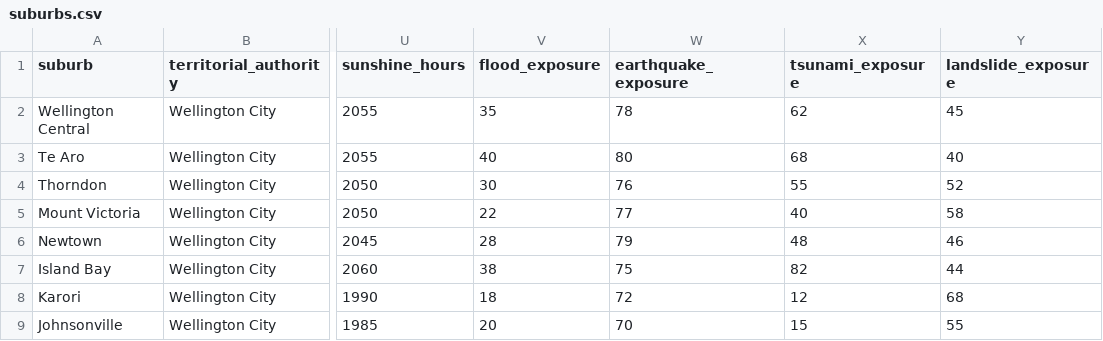
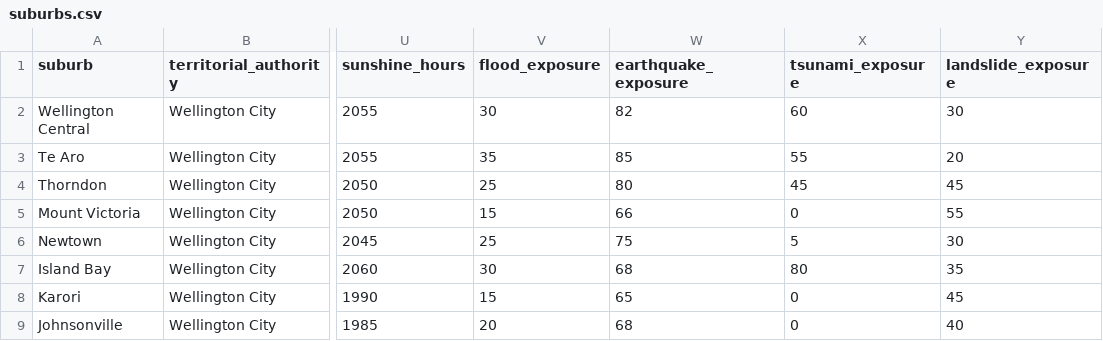
Before and after one commit to rasikanandana/NZCID, a CSV file: nzcid/data/suburbs.csv, drawn as a sheet; only a part is shown, gaps mark what is left out; the diff covers the shown part only; the diff names each change by its address in the sheet, - before the commit and + after, or states it on an @@ line.

```diff
--- a/nzcid/data/suburbs.csv
+++ b/nzcid/data/suburbs.csv
-V2 (flood_exposure): 35
+V2 (flood_exposure): 30
-W2 (earthquake_exposure): 78
+W2 (earthquake_exposure): 82
-X2 (tsunami_exposure): 62
+X2 (tsunami_exposure): 60
-Y2 (landslide_exposure): 45
+Y2 (landslide_exposure): 30
-V3 (flood_exposure): 40
+V3 (flood_exposure): 35
-W3 (earthquake_exposure): 80
+W3 (earthquake_exposure): 85
-X3 (tsunami_exposure): 68
+X3 (tsunami_exposure): 55
-Y3 (landslide_exposure): 40
+Y3 (landslide_exposure): 20
-V4 (flood_exposure): 30
+V4 (flood_exposure): 25
-W4 (earthquake_exposure): 76
+W4 (earthquake_exposure): 80
-X4 (tsunami_exposure): 55
+X4 (tsunami_exposure): 45
-Y4 (landslide_exposure): 52
+Y4 (landslide_exposure): 45
-V5 (flood_exposure): 22
+V5 (flood_exposure): 15
-W5 (earthquake_exposure): 77
+W5 (earthquake_exposure): 66
-X5 (tsunami_exposure): 40
+X5 (tsunami_exposure): 0
-Y5 (landslide_exposure): 58
+Y5 (landslide_exposure): 55
-V6 (flood_exposure): 28
+V6 (flood_exposure): 25
-W6 (earthquake_exposure): 79
+W6 (earthquake_exposure): 75
-X6 (tsunami_exposure): 48
+X6 (tsunami_exposure): 5
-Y6 (landslide_exposure): 46
+Y6 (landslide_exposure): 30
-V7 (flood_exposure): 38
+V7 (flood_exposure): 30
-W7 (earthquake_exposure): 75
+W7 (earthquake_exposure): 68
-X7 (tsunami_exposure): 82
+X7 (tsunami_exposure): 80
-Y7 (landslide_exposure): 44
+Y7 (landslide_exposure): 35
-V8 (flood_exposure): 18
+V8 (flood_exposure): 15
-W8 (earthquake_exposure): 72
+W8 (earthquake_exposure): 65
-X8 (tsunami_exposure): 12
+X8 (tsunami_exposure): 0
-Y8 (landslide_exposure): 68
+Y8 (landslide_exposure): 45
-W9 (earthquake_exposure): 70
+W9 (earthquake_exposure): 68
-X9 (tsunami_exposure): 15
+X9 (tsunami_exposure): 0
-Y9 (landslide_exposure): 55
+Y9 (landslide_exposure): 40
```
Also changed, not shown: 36 edited cells elsewhere in this file, nzcid/data/schools.csv, 16 other files.
